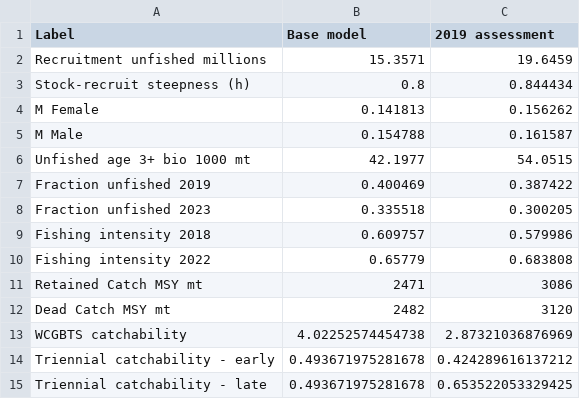
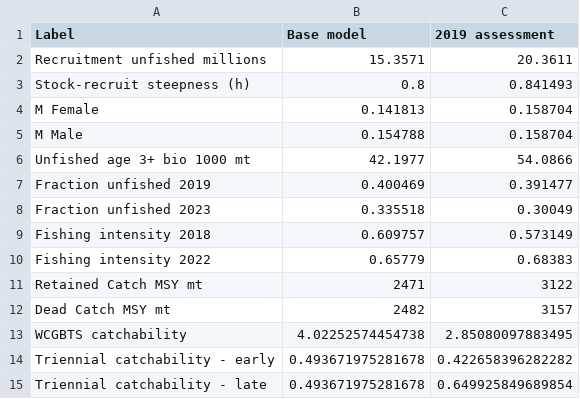
Before and after one commit to pfmc-assessments/petrale, a CSV file: tables/sens_table_old_vs_new.csv, drawn as a sheet.

Commit message:
update old_vs_new table

```diff
--- a/tables/sens_table_old_vs_new.csv
+++ b/tables/sens_table_old_vs_new.csv
@@ -1,15 +1,15 @@
 "Label","Base model","2019 assessment"
-"Recruitment unfished millions",15.3571,19.6459
-"Stock-recruit steepness (h)",0.8,0.844434
-"M Female ",0.141813,0.156262
-"M Male ",0.154788,0.161587
-"Unfished age 3+ bio 1000 mt",42.1977,54.0515
-"Fraction unfished 2019",0.400469,0.387422
-"Fraction unfished 2023",0.335518,0.300205
-"Fishing intensity 2018",0.609757,0.579986
-"Fishing intensity 2022",0.65779,0.683808
-"Retained Catch MSY mt",2471,3086
-"Dead Catch MSY mt",2482,3120
-"WCGBTS catchability",4.02252574454738,2.87321036876969
-"Triennial catchability - early",0.493671975281678,0.424289616137212
-"Triennial catchability - late",0.493671975281678,0.653522053329425
+"Recruitment unfished millions",15.3571,20.3611
+"Stock-recruit steepness (h)",0.8,0.841493
+"M Female ",0.141813,0.158704
+"M Male ",0.154788,0.158704
+"Unfished age 3+ bio 1000 mt",42.1977,54.0866
+"Fraction unfished 2019",0.400469,0.391477
+"Fraction unfished 2023",0.335518,0.30049
+"Fishing intensity 2018",0.609757,0.573149
+"Fishing intensity 2022",0.65779,0.68383
+"Retained Catch MSY mt",2471,3122
+"Dead Catch MSY mt",2482,3157
+"WCGBTS catchability",4.02252574454738,2.85080097883495
+"Triennial catchability - early",0.493671975281678,0.422658396282282
+"Triennial catchability - late",0.493671975281678,0.649925849689854
```
Also changed, not shown: 1 other file.
